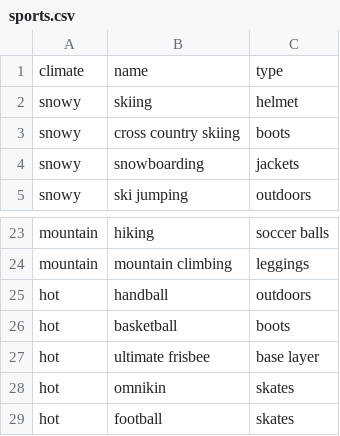
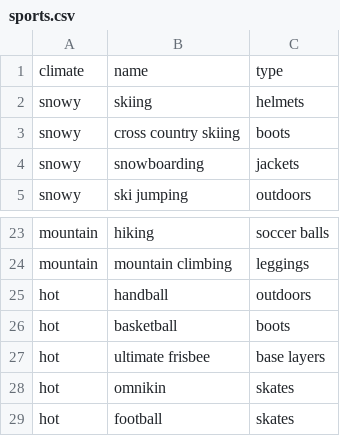
Before and after one commit to fabien-roy/glo-2005-sportsapp, a CSV file: instance/resources/csv/sports.csv, drawn as a sheet; only a part is shown, gaps mark what is left out.

```diff
--- a/instance/resources/csv/sports.csv
+++ b/instance/resources/csv/sports.csv
@@ -1,3 +1,3 @@
 climate,name,type
-snowy,skiing,helmet
+snowy,skiing,helmets
 snowy,cross country skiing,boots
@@ -26,3 +26,3 @@ hot,handball,outdoors
 hot,basketball,boots
-hot,ultimate frisbee,base layer
+hot,ultimate frisbee,base layers
 hot,omnikin,skates
```
Also changed, not shown: 2 other files.
